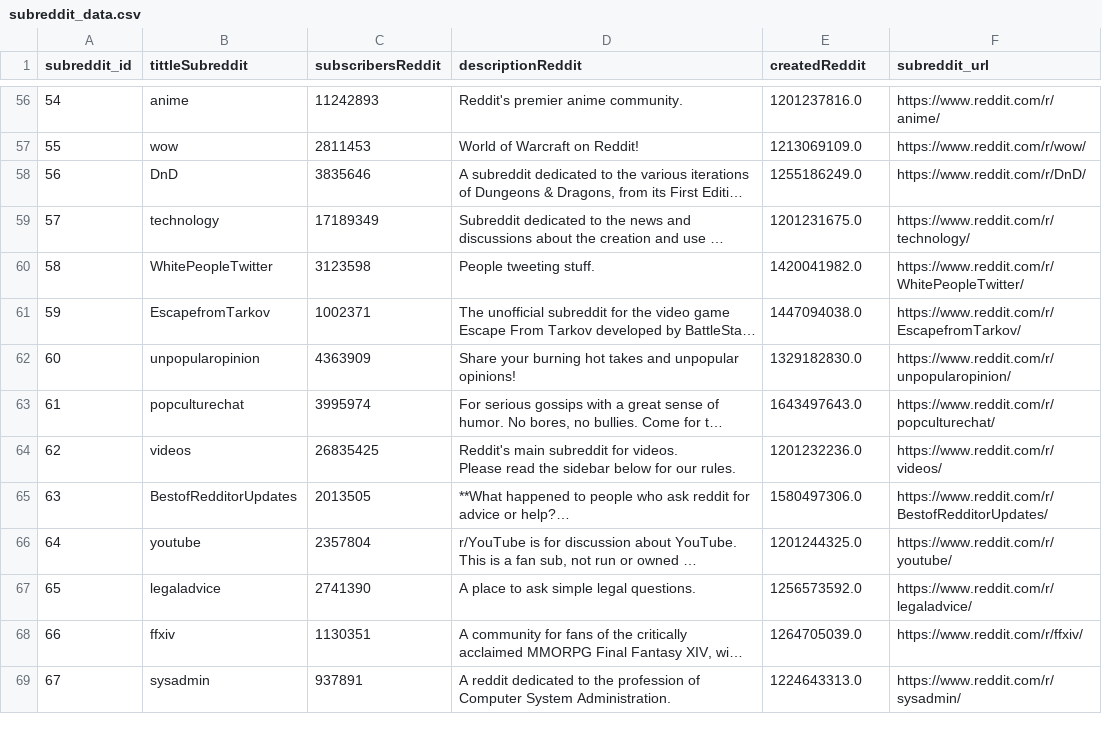
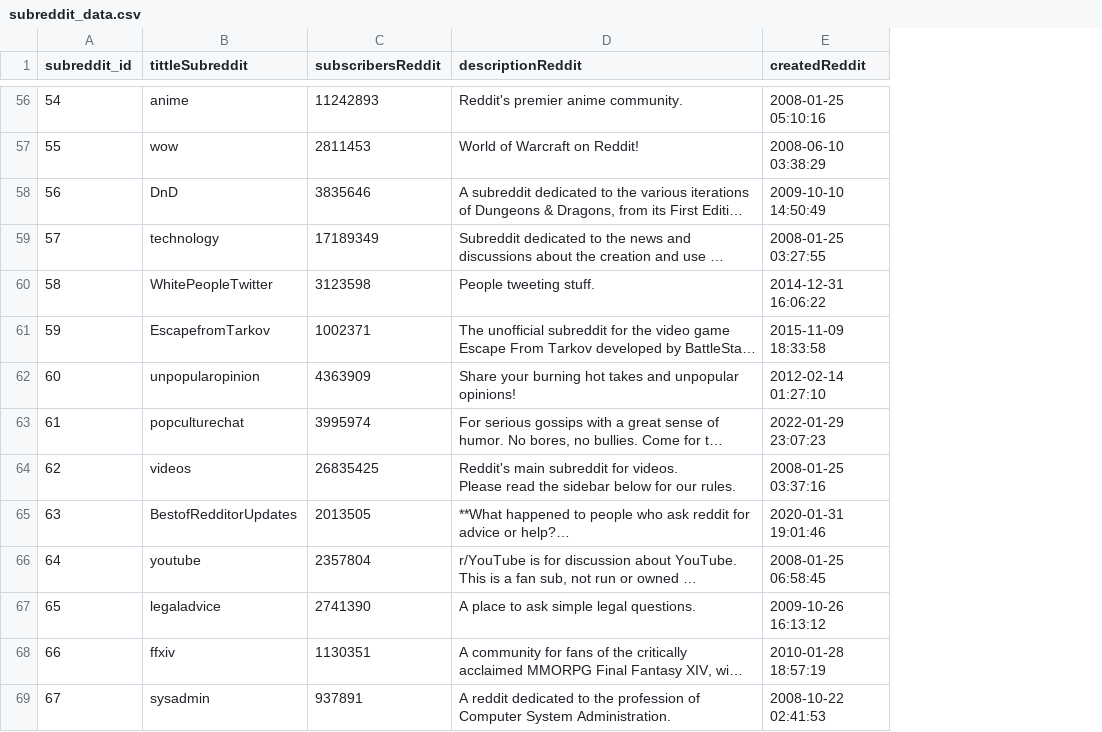
Before and after one commit to Giorgio6846/CC219-TP-TF-2024-2, a CSV file: data/subreddit_data.csv, drawn as a sheet; only a part is shown, gaps mark what is left out; long unchanged cells end in …; the diff covers the shown part only; the diff names each change by its address in the sheet, - before the commit and + after, or states it on an @@ line.

```diff
--- a/data/subreddit_data.csv
+++ b/data/subreddit_data.csv
-column F (subreddit_url), rows 56-69: https://www.reddit.com/r/anime/ | https://www.reddit.com/r/wow/ | https://www.reddit.com/r/DnD/ | https://www.reddit.com/r/technology/ | https://www.reddit.com/r/WhitePeopleTwitter/ | https://www.reddit.com/r/EscapefromTarkov/ | https://www.reddit.com/r/unpopularopinion/ | https://www.reddit.com/r/popculturechat/ | https://www.reddit.com/r/videos/ | https://www.reddit.com/r/BestofRedditorUpdates/ | https://www.reddit.com/r/youtube/ | https://www.reddit.com/r/legaladvice/ | https://www.reddit.com/r/ffxiv/ | https://www.reddit.com/r/sysadmin/
-E56 (createdReddit): 1201237816.0
+E56 (createdReddit): 2008-01-25 05:10:16
-E57 (createdReddit): 1213069109.0
+E57 (createdReddit): 2008-06-10 03:38:29
-E58 (createdReddit): 1255186249.0
+E58 (createdReddit): 2009-10-10 14:50:49
-E59 (createdReddit): 1201231675.0
+E59 (createdReddit): 2008-01-25 03:27:55
-E60 (createdReddit): 1420041982.0
+E60 (createdReddit): 2014-12-31 16:06:22
-E61 (createdReddit): 1447094038.0
+E61 (createdReddit): 2015-11-09 18:33:58
-E62 (createdReddit): 1329182830.0
+E62 (createdReddit): 2012-02-14 01:27:10
-E63 (createdReddit): 1643497643.0
+E63 (createdReddit): 2022-01-29 23:07:23
-E64 (createdReddit): 1201232236.0
+E64 (createdReddit): 2008-01-25 03:37:16
-E65 (createdReddit): 1580497306.0
+E65 (createdReddit): 2020-01-31 19:01:46
-E66 (createdReddit): 1201244325.0
+E66 (createdReddit): 2008-01-25 06:58:45
-E67 (createdReddit): 1256573592.0
+E67 (createdReddit): 2009-10-26 16:13:12
-E68 (createdReddit): 1264705039.0
+E68 (createdReddit): 2010-01-28 18:57:19
-E69 (createdReddit): 1224643313.0
+E69 (createdReddit): 2008-10-22 02:41:53
```
Also changed, not shown: 86 edited cells elsewhere in this file, 2 other files.
